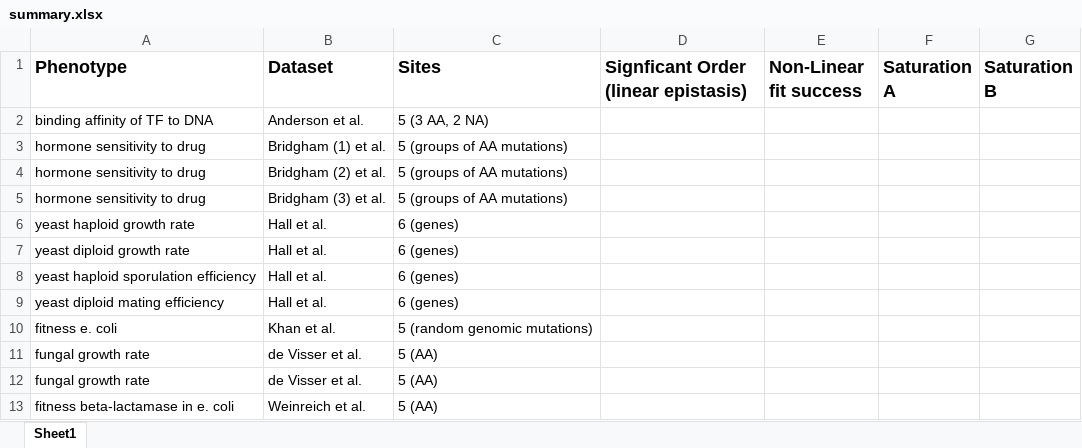
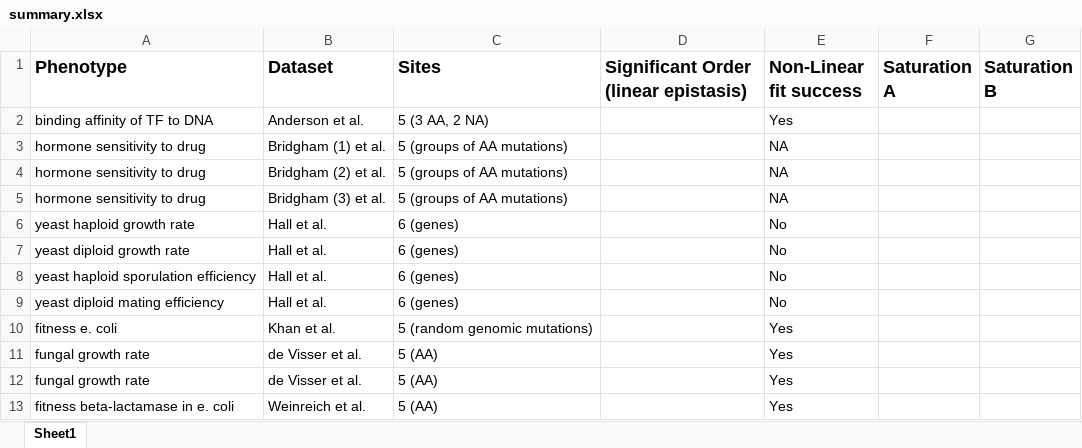
Before and after one commit to harmslab/notebooks-nonlinear-high-order-epistasis, an Excel workbook: summary.xlsx, sheet Sheet1, drawn as a sheet; values as stored, in another font and other column widths than the file's, no borders; the diff names each change by its address in the sheet, - before the commit and + after, or states it on an @@ line.

Commit message:
add new notebooks for experimental datasets

```diff
--- a/summary.xlsx (sheet Sheet1)
+++ b/summary.xlsx (sheet Sheet1)
-D1: Signficant Order (linear epistasis)
+D1: Significant Order (linear epistasis)
-E2 (Non-Linear fit success): (empty)
+E2 (Non-Linear fit success): Yes
-E3:E5 (Non-Linear fit success): (empty)
+E3:E5 (Non-Linear fit success): NA
-E6:E9 (Non-Linear fit success): (empty)
+E6:E9 (Non-Linear fit success): No
-E10:E13 (Non-Linear fit success): (empty)
+E10:E13 (Non-Linear fit success): Yes
```
Also changed, not shown: 39 other files.
